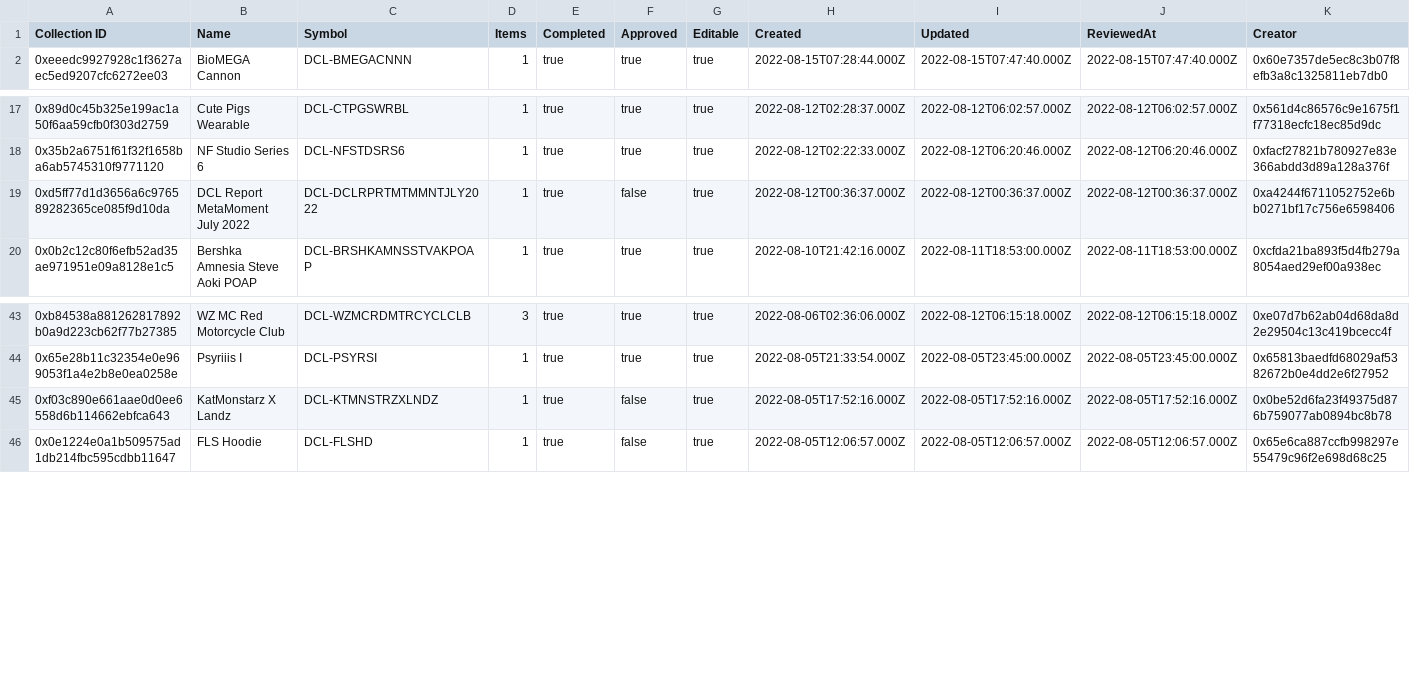
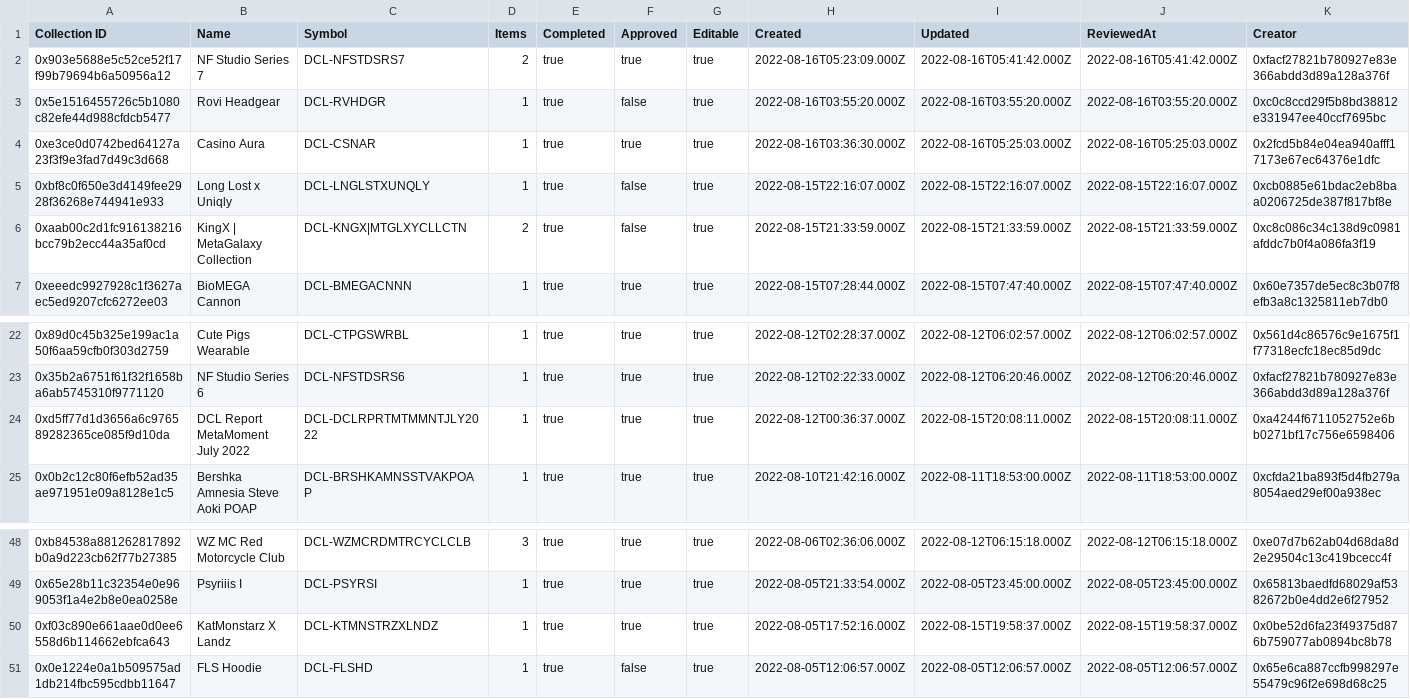
Before and after one commit to ncomerci/transparency, a CSV file: collections.csv, drawn as a sheet; only a part is shown, gaps mark what is left out.

```diff
--- a/collections.csv
+++ b/collections.csv
@@ -1,2 +1,7 @@
 Collection ID,Name,Symbol,Items,Completed,Approved,Editable,Created,Updated,ReviewedAt,Creator
+0x903e5688e5c52ce52f17f99b79694b6a50956a12,NF Studio Series 7,DCL-NFSTDSRS7,2,true,true,true,2022-08-16T05:23:09.000Z,2022-08-16T05:41:42.000Z,2022-08-16T05:41:42.000Z,0xfacf27821b780927e83e366abdd3d89a128a376f
+0x5e1516455726c5b1080c82efe44d988cfdcb5477,Rovi Headgear,DCL-RVHDGR,1,true,false,true,2022-08-16T03:55:20.000Z,2022-08-16T03:55:20.000Z,2022-08-16T03:55:20.000Z,0xc0c8ccd29f5b8bd38812e331947ee40ccf7695bc
+0xe3ce0d0742bed64127a23f3f9e3fad7d49c3d668,Casino Aura,DCL-CSNAR,1,true,true,true,2022-08-16T03:36:30.000Z,2022-08-16T05:25:03.000Z,2022-08-16T05:25:03.000Z,0x2fcd5b84e04ea940afff17173e67ec64376e1dfc
+0xbf8c0f650e3d4149fee2928f36268e744941e933,Long Lost x Uniqly,DCL-LNGLSTXUNQLY,1,true,false,true,2022-08-15T22:16:07.000Z,2022-08-15T22:16:07.000Z,2022-08-15T22:16:07.000Z,0xcb0885e61bdac2eb8baa0206725de387f817bf8e
+0xaab00c2d1fc916138216bcc79b2ecc44a35af0cd,KingX | MetaGalaxy Collection,DCL-KNGX|MTGLXYCLLCTN,2,true,false,true,2022-08-15T21:33:59.000Z,2022-08-15T21:33:59.000Z,2022-08-15T21:33:59.000Z,0xc8c086c34c138d9c0981afddc7b0f4a086fa3f19
 0xeeedc9927928c1f3627aec5ed9207cfc6272ee03,BioMEGA Cannon,DCL-BMEGACNNN,1,true,true,true,2022-08-15T07:28:44.000Z,2022-08-15T07:47:40.000Z,2022-08-15T07:47:40.000Z,0x60e7357de5ec8c3b07f8efb3a8c1325811eb7db0
@@ -18,3 +23,3 @@ Collection ID,Name,Symbol,Items,Completed,Approved,Editable,Created,Updated,Revi
 0x35b2a6751f61f32f1658ba6ab5745310f9771120,NF Studio Series 6,DCL-NFSTDSRS6,1,true,true,true,2022-08-12T02:22:33.000Z,2022-08-12T06:20:46.000Z,2022-08-12T06:20:46.000Z,0xfacf27821b780927e83e366abdd3d89a128a376f
-0xd5ff77d1d3656a6c976589282365ce085f9d10da,DCL Report MetaMoment July 2022,DCL-DCLRPRTMTMMNTJLY2022,1,true,false,true,2022-08-12T00:36:37.000Z,2022-08-12T00:36:37.000Z,2022-08-12T00:36:37.000Z,0xa4244f6711052752e6bb0271bf17c756e6598406
+0xd5ff77d1d3656a6c976589282365ce085f9d10da,DCL Report MetaMoment July 2022,DCL-DCLRPRTMTMMNTJLY2022,1,true,true,true,2022-08-12T00:36:37.000Z,2022-08-15T20:08:11.000Z,2022-08-15T20:08:11.000Z,0xa4244f6711052752e6bb0271bf17c756e6598406
 0x0b2c12c80f6efb52ad35ae971951e09a8128e1c5,Bershka Amnesia Steve Aoki POAP,DCL-BRSHKAMNSSTVAKPOAP,1,true,true,true,2022-08-10T21:42:16.000Z,2022-08-11T18:53:00.000Z,2022-08-11T18:53:00.000Z,0xcfda21ba893f5d4fb279a8054aed29ef00a938ec
@@ -44,3 +49,3 @@ Collection ID,Name,Symbol,Items,Completed,Approved,Editable,Created,Updated,Revi
 0x65e28b11c32354e0e969053f1a4e2b8e0ea0258e,Psyriiis I,DCL-PSYRSI,1,true,true,true,2022-08-05T21:33:54.000Z,2022-08-05T23:45:00.000Z,2022-08-05T23:45:00.000Z,0x65813baedfd68029af5382672b0e4dd2e6f27952
-0xf03c890e661aae0d0ee6558d6b114662ebfca643,KatMonstarz X  Landz,DCL-KTMNSTRZXLNDZ,1,true,false,true,2022-08-05T17:52:16.000Z,2022-08-05T17:52:16.000Z,2022-08-05T17:52:16.000Z,0x0be52d6fa23f49375d876b759077ab0894bc8b78
+0xf03c890e661aae0d0ee6558d6b114662ebfca643,KatMonstarz X  Landz,DCL-KTMNSTRZXLNDZ,1,true,true,true,2022-08-05T17:52:16.000Z,2022-08-15T19:58:37.000Z,2022-08-15T19:58:37.000Z,0x0be52d6fa23f49375d876b759077ab0894bc8b78
 0x0e1224e0a1b509575ad1db214fbc595cdbb11647,FLS Hoodie,DCL-FLSHD,1,true,false,true,2022-08-05T12:06:57.000Z,2022-08-05T12:06:57.000Z,2022-08-05T12:06:57.000Z,0x65e6ca887ccfb998297e55479c96f2e698d68c25
```
Also changed, not shown: balances.csv, curations.csv, 16 other files.
